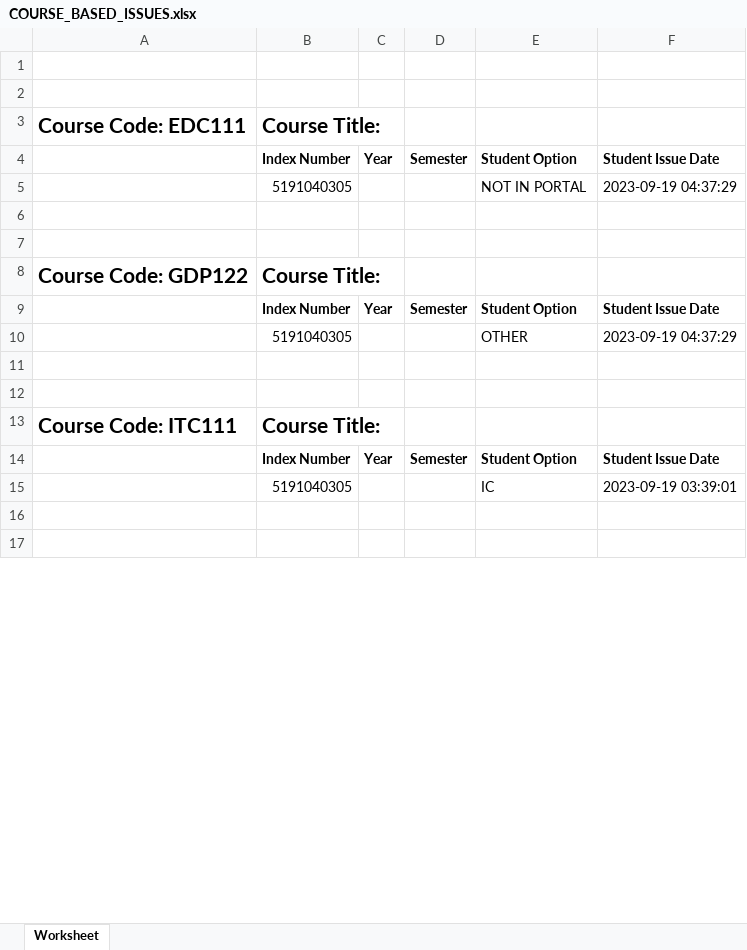
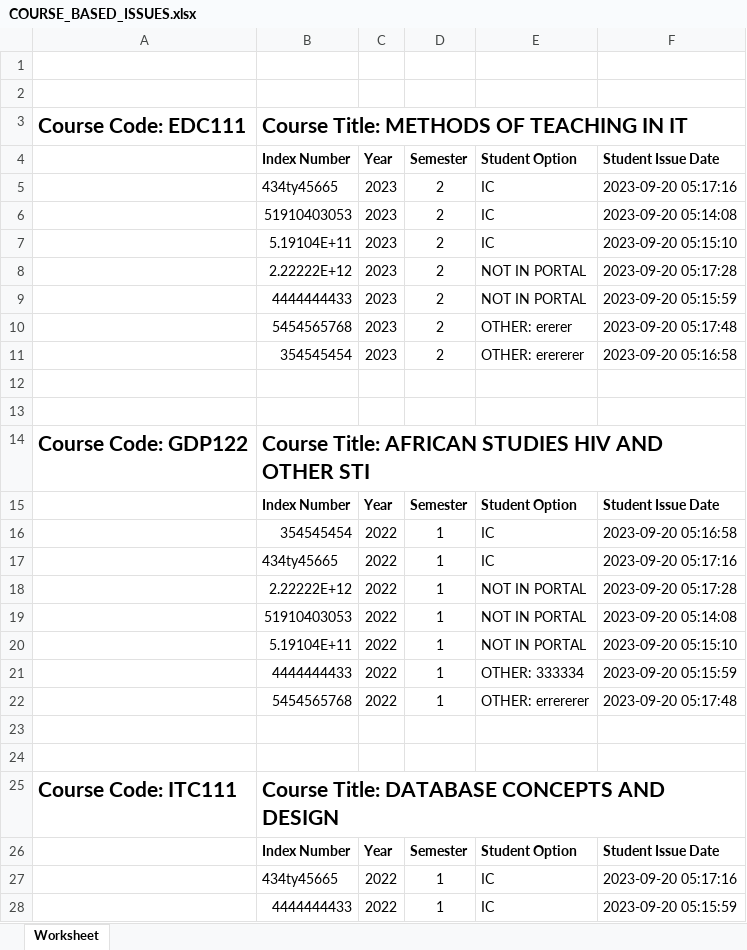
Before and after one commit to AppiahEnoch/AAMUSTED-ISSUE, an Excel workbook: Excel/COURSE_BASED_ISSUES.xlsx, sheet Worksheet, drawn as a sheet; only a part is shown; the shorter side is filled out with more unchanged rows; values as stored, in another font and other column widths than the file's, no borders; removed rows and columns are numbered as before the commit, all else as after; the diff covers the shown part only; the diff names each change by its address in the sheet, - before the commit and + after, or states it on an @@ line.

```diff
--- a/Excel/COURSE_BASED_ISSUES.xlsx (sheet Worksheet)
+++ b/Excel/COURSE_BASED_ISSUES.xlsx (sheet Worksheet)
-B3 (Index Number): Course Title:
+B3 (Index Number): Course Title: METHODS OF TEACHING IN IT
-row 5:  | 5191040305 |  |  | NOT IN PORTAL | 2023-09-19 04:37:29
+row 5:  | 434ty45665 | 2023 | 2 | IC | 2023-09-20 05:17:16
+row 6:  | 51910403053 | 2023 | 2 | IC | 2023-09-20 05:14:08
+row 7:  | 5.19104E+11 | 2023 | 2 | IC | 2023-09-20 05:15:10
+row 8:  | 2.22222E+12 | 2023 | 2 | NOT IN PORTAL | 2023-09-20 05:17:28
+row 9:  | 4444444433 | 2023 | 2 | NOT IN PORTAL | 2023-09-20 05:15:59
+row 10:  | 5454565768 | 2023 | 2 | OTHER: ererer | 2023-09-20 05:17:48
+row 11:  | 354545454 | 2023 | 2 | OTHER: erererer | 2023-09-20 05:16:58
-B14 (Index Number): Course Title:
+B14 (Index Number): Course Title: AFRICAN STUDIES HIV AND OTHER STI
-row 10:  | 5191040305 |  |  | OTHER | 2023-09-19 04:37:29
+row 16:  | 354545454 | 2022 | 1 | IC | 2023-09-20 05:16:58
+row 17:  | 434ty45665 | 2022 | 1 | IC | 2023-09-20 05:17:16
+row 18:  | 2.22222E+12 | 2022 | 1 | NOT IN PORTAL | 2023-09-20 05:17:28
+row 19:  | 51910403053 | 2022 | 1 | NOT IN PORTAL | 2023-09-20 05:14:08
+row 20:  | 5.19104E+11 | 2022 | 1 | NOT IN PORTAL | 2023-09-20 05:15:10
+row 21:  | 4444444433 | 2022 | 1 | OTHER: 333334 | 2023-09-20 05:15:59
+row 22:  | 5454565768 | 2022 | 1 | OTHER: errererer | 2023-09-20 05:17:48
-B25 (Index Number): Course Title:
+B25 (Index Number): Course Title: DATABASE CONCEPTS AND DESIGN
-row 15:  | 5191040305 |  |  | IC | 2023-09-19 03:39:01
+row 27:  | 434ty45665 | 2022 | 1 | IC | 2023-09-20 05:17:16
+row 28:  | 4444444433 | 2022 | 1 | IC | 2023-09-20 05:15:59
```
Also changed, not shown: 12 added rows, 1 removed row and 1 edited cell elsewhere in this sheet, 1 other file.
